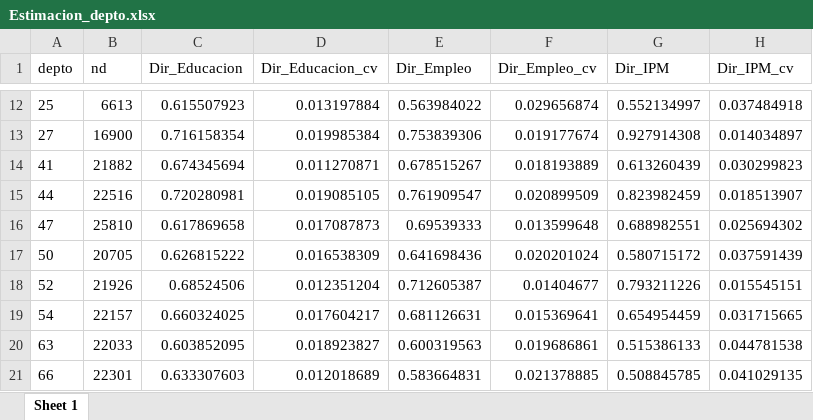
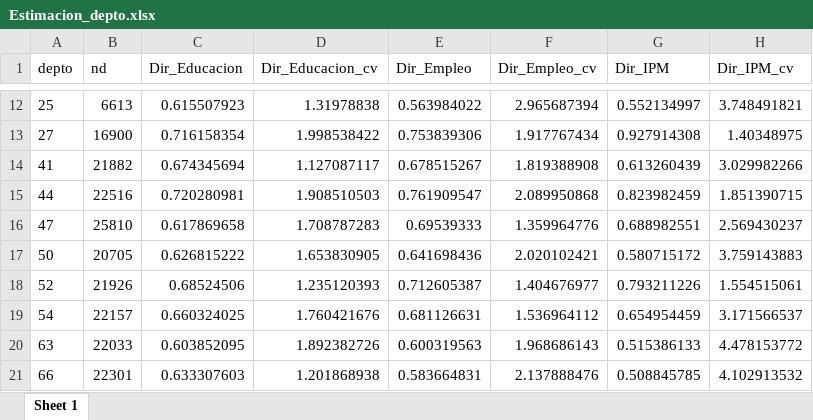
Before and after one commit to psirusteam/SAE-IPM, an Excel workbook: Frecuentista_depto/COL/Output/Comparando_dir_censo_sae/Estimacion_depto.xlsx, sheet Sheet 1, drawn as a sheet; only a part is shown, gaps mark what is left out; values as stored, in another font and other column widths than the file's, no borders; the diff covers the shown part only; the diff names each change by its address in the sheet, - before the commit and + after, or states it on an @@ line.

```diff
--- a/Frecuentista_depto/COL/Output/Comparando_dir_censo_sae/Estimacion_depto.xlsx (sheet Sheet 1)
+++ b/Frecuentista_depto/COL/Output/Comparando_dir_censo_sae/Estimacion_depto.xlsx (sheet Sheet 1)
-D12 (Dir_Educacion_cv): 0.013197884
+D12 (Dir_Educacion_cv): 1.31978838
-F12 (Dir_Empleo_cv): 0.029656874
+F12 (Dir_Empleo_cv): 2.965687394
-H12 (Dir_IPM_cv): 0.037484918
+H12 (Dir_IPM_cv): 3.748491821
-D13 (Dir_Educacion_cv): 0.019985384
+D13 (Dir_Educacion_cv): 1.998538422
-F13 (Dir_Empleo_cv): 0.019177674
+F13 (Dir_Empleo_cv): 1.917767434
-H13 (Dir_IPM_cv): 0.014034897
+H13 (Dir_IPM_cv): 1.40348975
-D14 (Dir_Educacion_cv): 0.011270871
+D14 (Dir_Educacion_cv): 1.127087117
-F14 (Dir_Empleo_cv): 0.018193889
+F14 (Dir_Empleo_cv): 1.819388908
-H14 (Dir_IPM_cv): 0.030299823
+H14 (Dir_IPM_cv): 3.029982266
-D15 (Dir_Educacion_cv): 0.019085105
+D15 (Dir_Educacion_cv): 1.908510503
-F15 (Dir_Empleo_cv): 0.020899509
+F15 (Dir_Empleo_cv): 2.089950868
-H15 (Dir_IPM_cv): 0.018513907
+H15 (Dir_IPM_cv): 1.851390715
-D16 (Dir_Educacion_cv): 0.017087873
+D16 (Dir_Educacion_cv): 1.708787283
-F16 (Dir_Empleo_cv): 0.013599648
+F16 (Dir_Empleo_cv): 1.359964776
-H16 (Dir_IPM_cv): 0.025694302
+H16 (Dir_IPM_cv): 2.569430237
-D17 (Dir_Educacion_cv): 0.016538309
+D17 (Dir_Educacion_cv): 1.653830905
-F17 (Dir_Empleo_cv): 0.020201024
+F17 (Dir_Empleo_cv): 2.020102421
-H17 (Dir_IPM_cv): 0.037591439
+H17 (Dir_IPM_cv): 3.759143883
-D18 (Dir_Educacion_cv): 0.012351204
+D18 (Dir_Educacion_cv): 1.235120393
-F18 (Dir_Empleo_cv): 0.01404677
+F18 (Dir_Empleo_cv): 1.404676977
-H18 (Dir_IPM_cv): 0.015545151
+H18 (Dir_IPM_cv): 1.554515061
-D19 (Dir_Educacion_cv): 0.017604217
+D19 (Dir_Educacion_cv): 1.760421676
-F19 (Dir_Empleo_cv): 0.015369641
+F19 (Dir_Empleo_cv): 1.536964112
-H19 (Dir_IPM_cv): 0.031715665
+H19 (Dir_IPM_cv): 3.171566537
-D20 (Dir_Educacion_cv): 0.018923827
+D20 (Dir_Educacion_cv): 1.892382726
-F20 (Dir_Empleo_cv): 0.019686861
+F20 (Dir_Empleo_cv): 1.968686143
-H20 (Dir_IPM_cv): 0.044781538
+H20 (Dir_IPM_cv): 4.478153772
-D21 (Dir_Educacion_cv): 0.012018689
+D21 (Dir_Educacion_cv): 1.201868938
-F21 (Dir_Empleo_cv): 0.021378885
+F21 (Dir_Empleo_cv): 2.137888476
-H21 (Dir_IPM_cv): 0.041029135
+H21 (Dir_IPM_cv): 4.102913532
```
Also changed, not shown: 42 edited cells elsewhere in this sheet, Frecuentista_mpio/COL/Output/Comparando_dir_censo_sae/Estimacion_mpio.xlsx, 5 other files.
